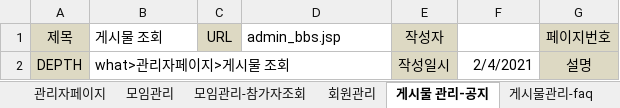
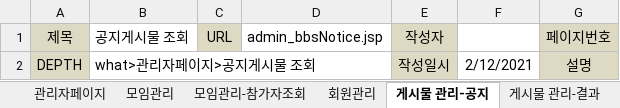
Before and after one commit to benel-del/what, an Excel workbook: 어쩌다리그_화면설계_관리자페이지.xlsx, sheet 게시물 관리-공지, drawn as a sheet; values as stored, in another font and other column widths than the file's, no borders; charts and pictures not drawn; the diff names each change by its address in the sheet, - before the commit and + after, or states it on an @@ line.

Commit message:
게시물관리 추가
- 공지게시물 관리
- 결과게시물 관리

```diff
--- a/어쩌다리그_화면설계_관리자페이지.xlsx (sheet 게시물 관리-공지)
+++ b/어쩌다리그_화면설계_관리자페이지.xlsx (sheet 게시물 관리-공지)
+sheet tab: 게시물 관리-결과
-B1: 게시물 조회
+B1: 공지게시물 조회
-D1: admin_bbs.jsp
+D1: admin_bbsNotice.jsp
-B2: what>관리자페이지>게시물 조회
+B2: what>관리자페이지>공지게시물 조회
-F2: 2/4/2021
+F2: 2/12/2021
```
Also changed, not shown: charts or pictures, 어쩌다리그 사이트맵.xlsx, 35 other files.
